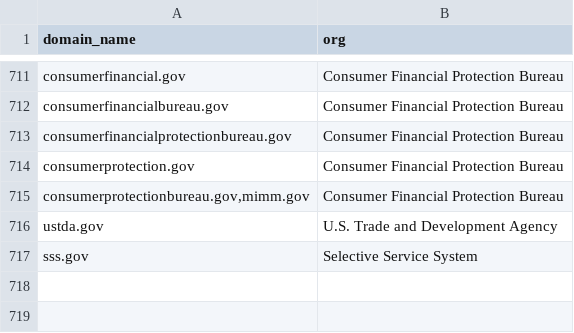
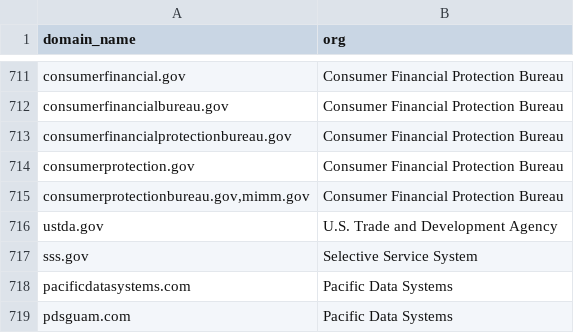
Before and after one commit to cisagov/ATC-Framework, a CSV file: src/pe_source/data/dnsmonitor/root_domains_dnsmonitor.csv, drawn as a sheet; only a part is shown, gaps mark what is left out; the diff names each change by its address in the sheet, - before the commit and + after, or states it on an @@ line.

Commit message:
Small DNSMonitor tweaks for SQS

```diff
--- a/src/pe_source/data/dnsmonitor/root_domains_dnsmonitor.csv
+++ b/src/pe_source/data/dnsmonitor/root_domains_dnsmonitor.csv
+row 718: pacificdatasystems.com | Pacific Data Systems
+row 719: pdsguam.com | Pacific Data Systems
```
Also changed, not shown: 2 other files.
